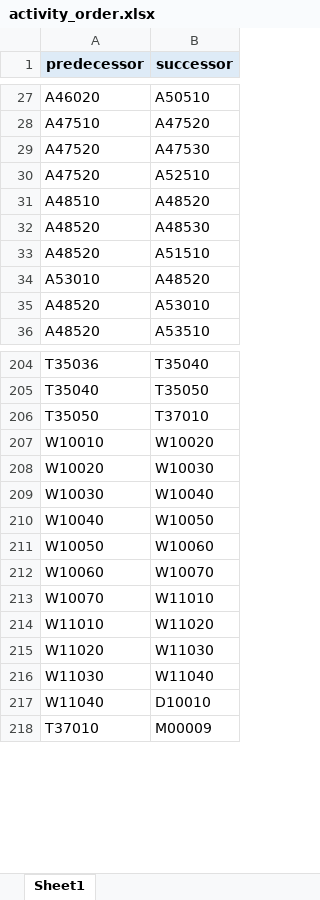
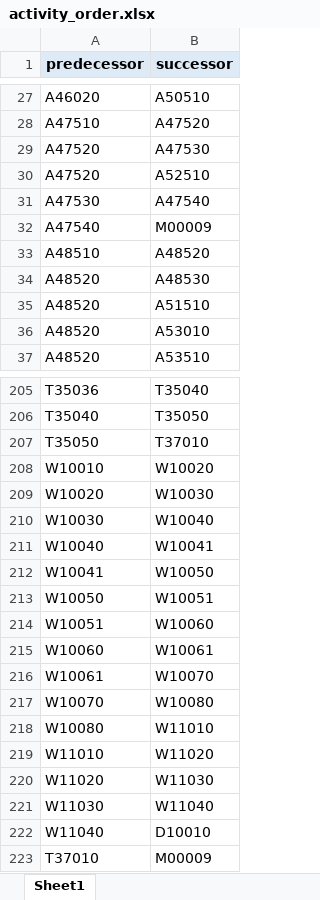
Before and after one commit to blank54/navi, an Excel workbook: template/activity_order.xlsx, sheet Sheet1, drawn as a sheet; only a part is shown, gaps mark what is left out; values as stored, in another font and other column widths than the file's, no borders; removed rows and columns are numbered as before the commit, all else as after; the diff names each change by its address in the sheet, - before the commit and + after, or states it on an @@ line.

```diff
--- a/template/activity_order.xlsx (sheet Sheet1)
+++ b/template/activity_order.xlsx (sheet Sheet1)
+row 31: A47530 | A47540
+row 32: A47540 | M00009
-row 34: A53010 | A48520
-B211 (successor): W10050
+B211 (successor): W10041
+row 212: W10041 | W10050
-B213 (successor): W10060
+B213 (successor): W10051
+row 214: W10051 | W10060
-B215 (successor): W10070
+B215 (successor): W10061
+row 216: W10061 | W10070
-B217 (successor): W11010
+B217 (successor): W10080
+row 218: W10080 | W11010
```
Also changed, not shown: 1 other file.
